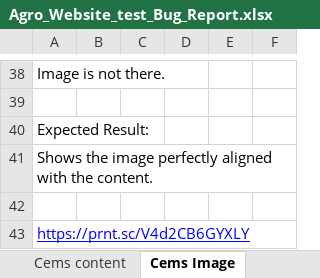
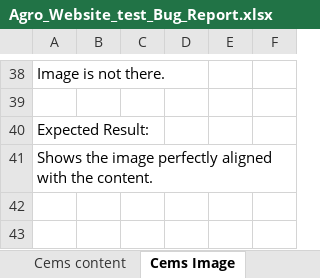
Before and after one commit to marjia16/Agro-website, an Excel workbook: Agro_Website_test_Bug_Report.xlsx, sheet Cems Image, drawn as a sheet; only a part is shown, gaps mark what is left out; values as stored, in another font and other column widths than the file's, no borders; the diff names each change by its address in the sheet, - before the commit and + after, or states it on an @@ line.

```diff
--- a/Agro_Website_test_Bug_Report.xlsx (sheet Cems Image)
+++ b/Agro_Website_test_Bug_Report.xlsx (sheet Cems Image)
-row 42: (empty)
-row 43: https://prnt.sc/V4d2CB6GYXLY
```
Also changed, not shown: sheet 7 Reason Content Header, sheet Popup Chatbox, sheet Website Header, sheet Menubar, sheet Counting Status Bar, sheet Post Show Card, 9 more sheets, 16 other files.
